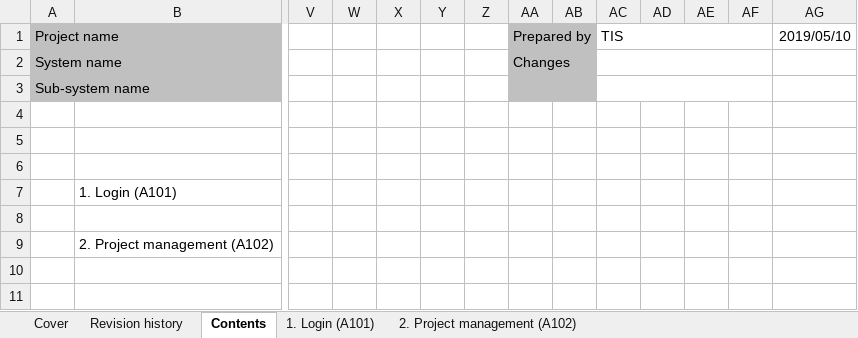
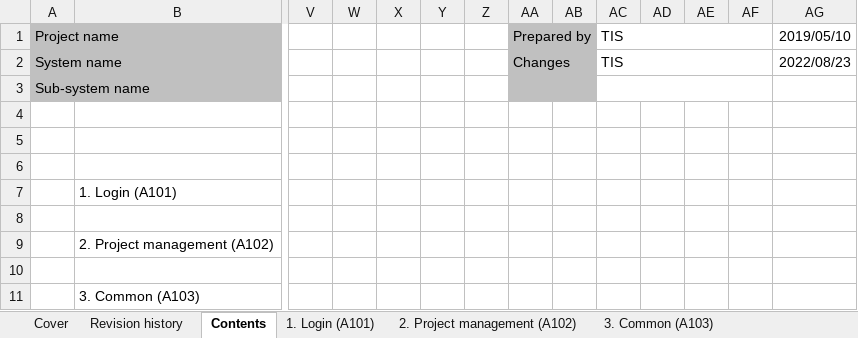
Before and after one commit to Fintan-contents/nablarch-system-development-guide, an Excel workbook: en/Sample_Project/Design_Document/A1_Project_Management_System/010_Requirements_Definition/040_Screen_Design/Screen_Transition_Diagram_Project_Management_System.xlsx, sheet Contents, drawn as a sheet; only a part is shown, gaps mark what is left out; values as stored, in another font and other column widths than the file's, no borders; rows hold the shown columns only; the diff names each change by its address in the sheet, - before the commit and + after, or states it on an @@ line.

```diff
--- a/en/Sample_Project/Design_Document/A1_Project_Management_System/010_Requirements_Definition/040_Screen_Design/Screen_Transition_Diagram_Project_Management_System.xlsx (sheet Contents)
+++ b/en/Sample_Project/Design_Document/A1_Project_Management_System/010_Requirements_Definition/040_Screen_Design/Screen_Transition_Diagram_Project_Management_System.xlsx (sheet Contents)
+sheet tab: 3. Common (A103)
-AC2: (empty)
+AC2: TIS
-AG2: (empty)
+AG2: 2022/08/23
+row 10: (empty)
+row 11:  | 3. Common (A103)
```
Also changed, not shown: sheet Revision history, sheet 1. Login (A101), sheet 2. Project management (A102), sheet Cover, charts or pictures, en/Sample_Project/Design_Document/A1_Project_Management_System/010_Requirements_Definition/040_Screen_Design/Screen_List_A1_Project_Management_System.xlsx, en/Sample_Project/Design_Document/A1_Project_Management_System/030_Application_Design/010_System_Functional_Design/System_function_design(screen)_WA10202_Project_Search.xlsx, 11 other files.
